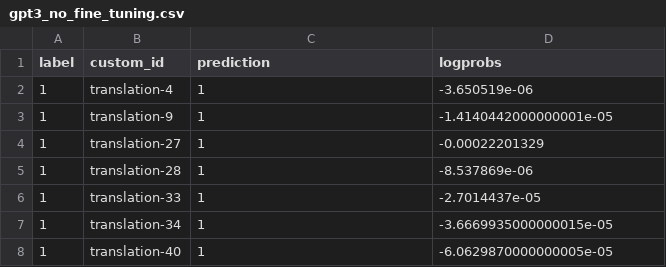
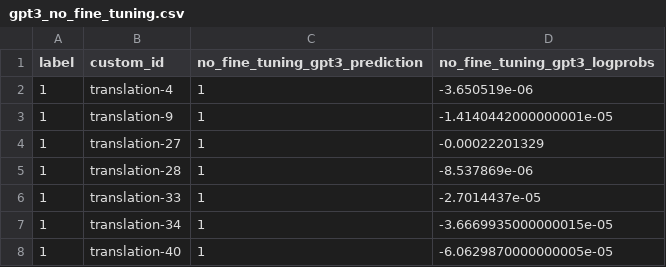
Before and after one commit to GalaxyGHz/Diploma, a CSV file: openai_api/results/gpt3_no_fine_tuning.csv, drawn as a sheet; only a part is shown.

```diff
--- a/openai_api/results/gpt3_no_fine_tuning.csv
+++ b/openai_api/results/gpt3_no_fine_tuning.csv
@@ -1,2 +1,2 @@
-label,custom_id,prediction,logprobs
+label,custom_id,no_fine_tuning_gpt3_prediction,no_fine_tuning_gpt3_logprobs
 1,translation-4,1,-3.650519e-06
```
Also changed, not shown: openai_api/results/gpt3_fine_tuning.csv, openai_api/results/gpt4_no_fine_tuning.csv, 17 other files.
